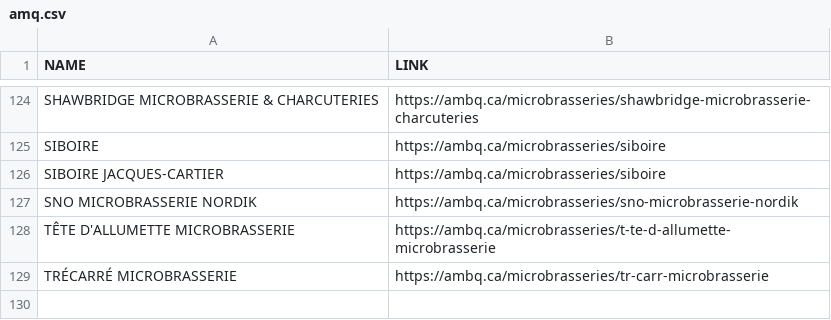
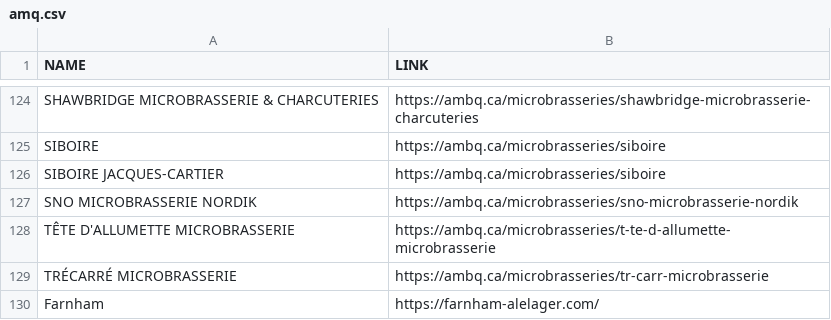
Before and after one commit to stephlaf/rails_beer_api, a CSV file: db/amq.csv, drawn as a sheet; only a part is shown, gaps mark what is left out.

Commit message:
Added scraper for Farnham; extracted DDC scraper to own file

```diff
--- a/db/amq.csv
+++ b/db/amq.csv
@@ -129 +129,2 @@ TÊTE D'ALLUMETTE MICROBRASSERIE,https://ambq.ca/microbrasseries/t-te-d-allumett
 TRÉCARRÉ MICROBRASSERIE,https://ambq.ca/microbrasseries/tr-carr-microbrasserie
+Farnham,https://farnham-alelager.com/
```
Also changed, not shown: 8 other files.
